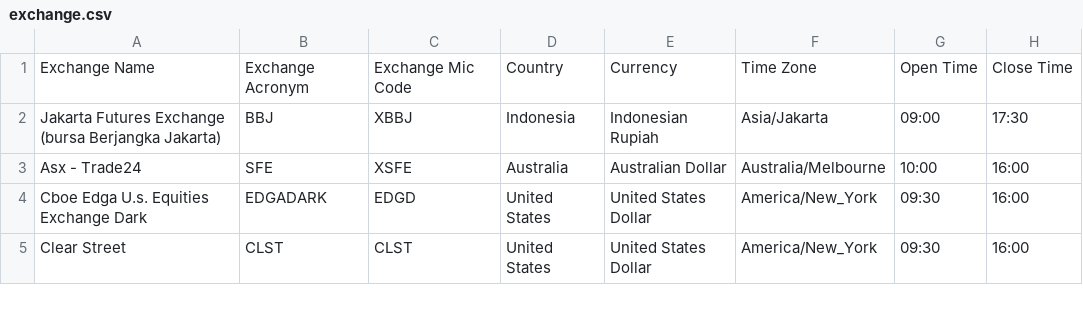
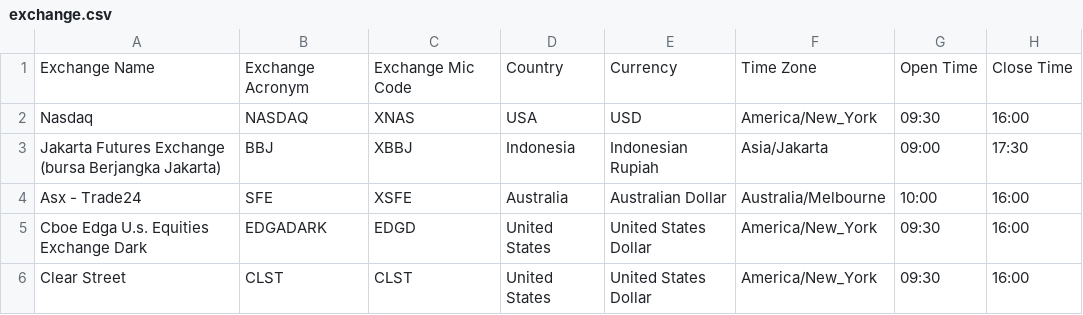
Before and after one commit to RAF-SI-2022/Banka-2-Backend, a CSV file: src/main/resources/exchange.csv, drawn as a sheet; only a part is shown.

Commit message:
Added NASDAQ exchange info to exchange.csv in order to link cached stocks with it

```diff
--- a/src/main/resources/exchange.csv
+++ b/src/main/resources/exchange.csv
@@ -1,2 +1,3 @@
 Exchange Name,Exchange Acronym,Exchange Mic Code,Country,Currency,Time Zone,Open Time,Close Time
+Nasdaq,NASDAQ,XNAS,USA,USD,America/New_York, 09:30, 16:00
 Jakarta Futures Exchange (bursa Berjangka Jakarta),BBJ,XBBJ,Indonesia,Indonesian Rupiah,Asia/Jakarta, 09:00, 17:30
```
